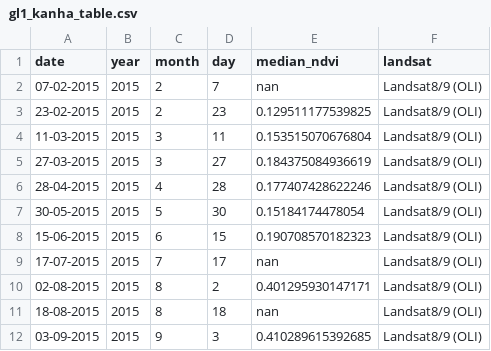
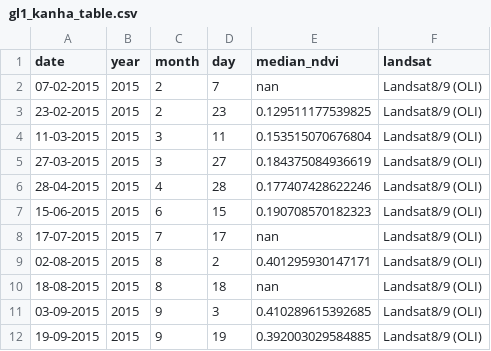
Before and after one commit to Khushi130404/Landsat-Kanha-Moniter-2015-2016, a CSV file: Data_Table/Landsat_8_9/data_raw/gl1_kanha_table.csv, drawn as a sheet; only a part is shown; the shorter side is filled out with more unchanged rows.

```diff
--- a/Data_Table/Landsat_8_9/data_raw/gl1_kanha_table.csv
+++ b/Data_Table/Landsat_8_9/data_raw/gl1_kanha_table.csv
@@ -6,3 +6,2 @@ date,year,month,day,median_ndvi,landsat
 28-04-2015,2015,4,28,0.177407428622246,Landsat8/9 (OLI)
-30-05-2015,2015,5,30,0.15184174478054,Landsat8/9 (OLI)
 15-06-2015,2015,6,15,0.190708570182323,Landsat8/9 (OLI)
```
Also changed, not shown: Data_Table/Landsat_8_9/data_raw/gl2_kanha_table.csv, Data_Table/Landsat_8_9/data_raw/nw_kanha_table.csv, 4 other files.
